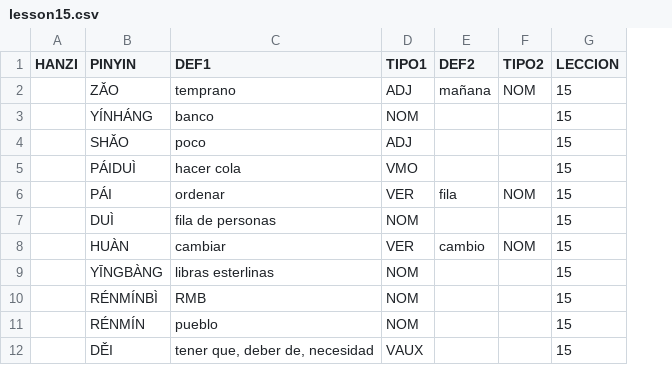
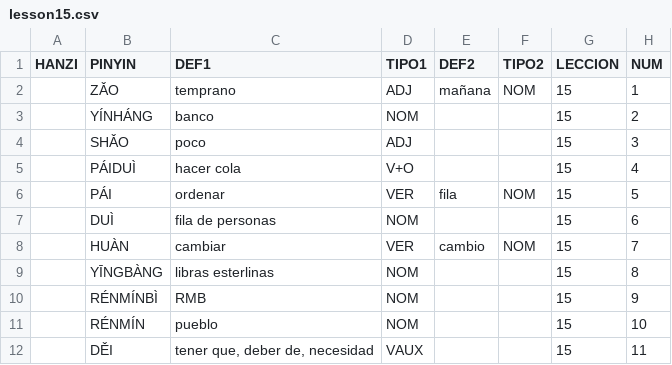
Before and after one commit to pablo-cerve/confucio, a CSV file: lessons/book2/lesson15.csv, drawn as a sheet; only a part is shown; the diff names each change by its address in the sheet, - before the commit and + after, or states it on an @@ line.

```diff
--- a/lessons/book2/lesson15.csv
+++ b/lessons/book2/lesson15.csv
+column H (NUM), rows 2-12: 1 | 2 | 3 | 4 | 5 | 6 | 7 | 8 | 9 | 10 | 11
-D5 (TIPO1): VMO
+D5 (TIPO1): V+O
```
Also changed, not shown: lessons/book1/lesson14.csv, lessons/book1/lesson9.csv, 33 other files.
